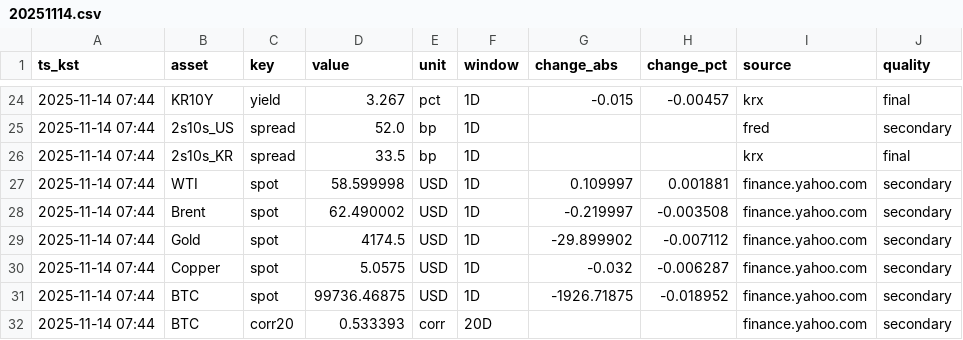
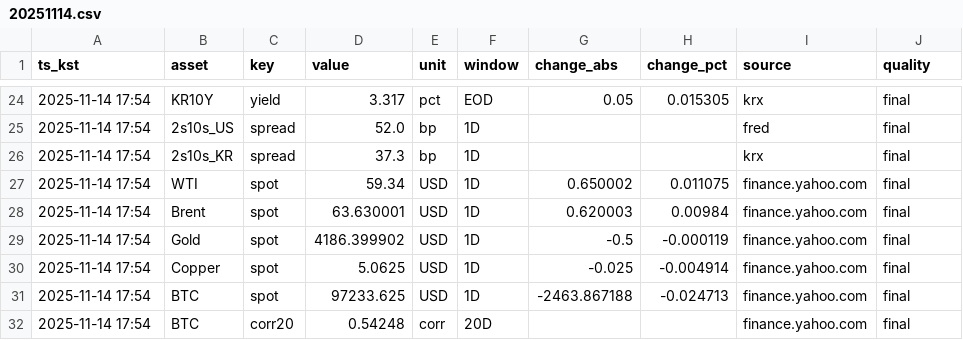
Before and after one commit to suchoforchat-creator/krx-feed, a CSV file: out/daily/20251114.csv, drawn as a sheet; only a part is shown, gaps mark what is left out; the diff covers the shown part only; the diff names each change by its address in the sheet, - before the commit and + after, or states it on an @@ line.

```diff
--- a/out/daily/20251114.csv
+++ b/out/daily/20251114.csv
-A24:A32 (ts_kst): 2025-11-14 07:44
+A24:A32 (ts_kst): 2025-11-14 17:54
-D24 (value): 3.267
+D24 (value): 3.317
-F24 (window): 1D
+F24 (window): EOD
-G24 (change_abs): -0.015
+G24 (change_abs): 0.05
-H24 (change_pct): -0.00457
+H24 (change_pct): 0.015305
-J25 (quality): secondary
+J25 (quality): final
-D26 (value): 33.5
+D26 (value): 37.3
-D27 (value): 58.599998
+D27 (value): 59.34
-G27 (change_abs): 0.109997
+G27 (change_abs): 0.650002
-H27 (change_pct): 0.001881
+H27 (change_pct): 0.011075
-J27:J32 (quality): secondary
+J27:J32 (quality): final
-D28 (value): 62.490002
+D28 (value): 63.630001
-G28 (change_abs): -0.219997
+G28 (change_abs): 0.620003
-H28 (change_pct): -0.003508
+H28 (change_pct): 0.00984
-D29 (value): 4174.5
+D29 (value): 4186.399902
-G29 (change_abs): -29.899902
+G29 (change_abs): -0.5
-H29 (change_pct): -0.007112
+H29 (change_pct): -0.000119
-D30 (value): 5.0575
+D30 (value): 5.0625
-G30 (change_abs): -0.032
+G30 (change_abs): -0.025
-H30 (change_pct): -0.006287
+H30 (change_pct): -0.004914
-D31 (value): 99736.46875
+D31 (value): 97233.625
-G31 (change_abs): -1926.71875
+G31 (change_abs): -2463.867188
-H31 (change_pct): -0.018952
+H31 (change_pct): -0.024713
-D32 (value): 0.533393
+D32 (value): 0.54248
```
Also changed, not shown: 71 edited cells elsewhere in this file, out/history.csv, 1 other file.
